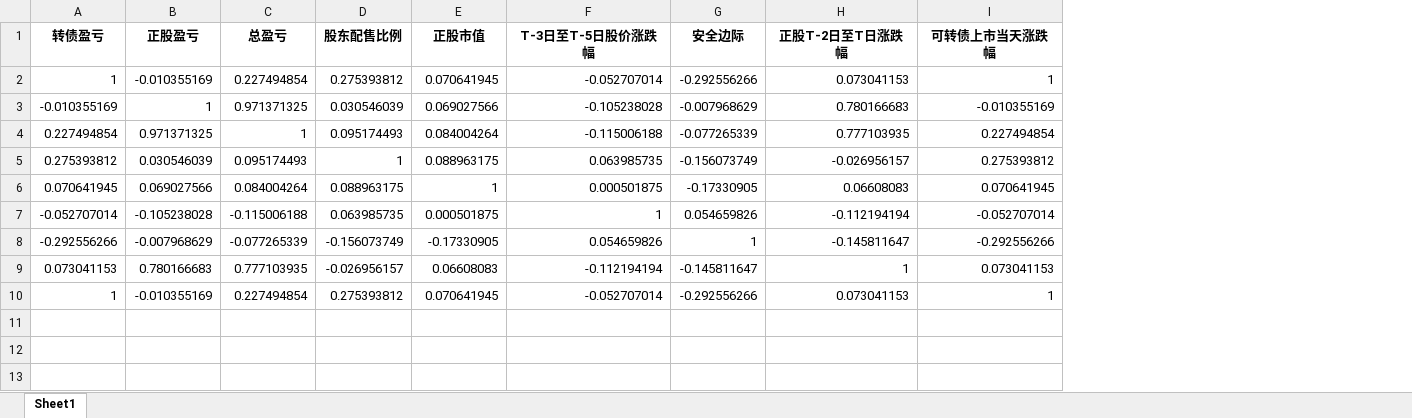
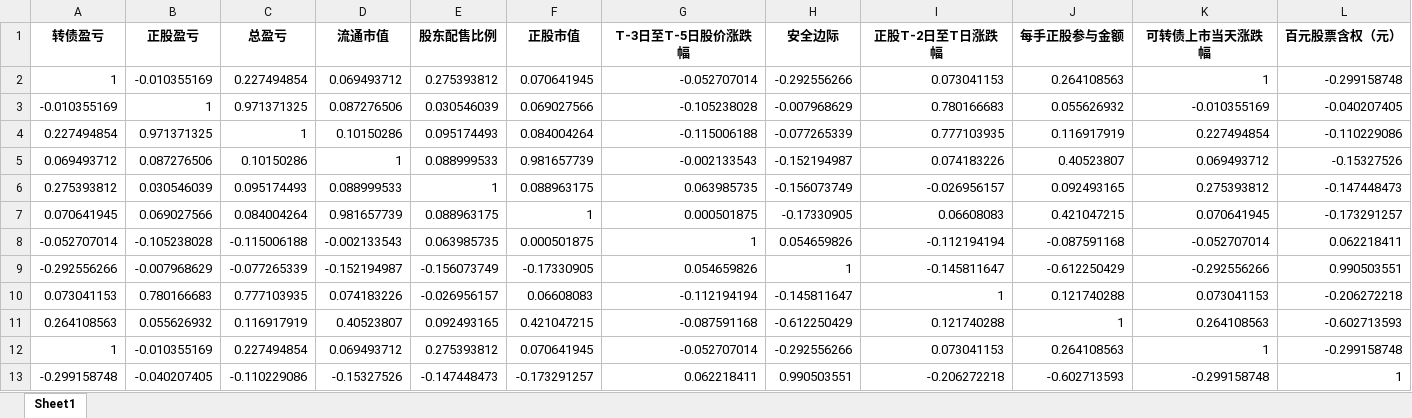
Before and after one commit to tanghulux/convertible_bond, an Excel workbook: data/corr.xlsx, sheet Sheet1, drawn as a sheet; values as stored, in another font and other column widths than the file's, no borders; addresses are those after the commit; the diff names each change by its address in the sheet, - before the commit and + after, or states it on an @@ line.

```diff
--- a/data/corr.xlsx (sheet Sheet1)
+++ b/data/corr.xlsx (sheet Sheet1)
+column D (流通市值), rows 2-4: 0.069493712 | 0.087276506 | 0.10150286; rows 6-10: 0.088999533 | 0.981657739 | -0.002133543 | -0.152194987 | 0.074183226; row 12: 0.069493712
+column J (每手正股参与金额), rows 2-4: 0.264108563 | 0.055626932 | 0.116917919; rows 6-10: 0.092493165 | 0.421047215 | -0.087591168 | -0.612250429 | 0.121740288; row 12: 0.264108563
+column L (百元股票含权（元）), rows 2-4: -0.299158748 | -0.040207405 | -0.110229086; rows 6-10: -0.147448473 | -0.173291257 | 0.062218411 | 0.990503551 | -0.206272218; row 12: -0.299158748
+row 5: 0.069493712 | 0.087276506 | 0.10150286 | 1 | 0.088999533 | 0.981657739 | -0.002133543 | -0.152194987 | 0.074183226 | 0.40523807 | 0.069493712 | -0.15327526
+row 11: 0.264108563 | 0.055626932 | 0.116917919 | 0.40523807 | 0.092493165 | 0.421047215 | -0.087591168 | -0.612250429 | 0.121740288 | 1 | 0.264108563 | -0.602713593
+row 13: -0.299158748 | -0.040207405 | -0.110229086 | -0.15327526 | -0.147448473 | -0.173291257 | 0.062218411 | 0.990503551 | -0.206272218 | -0.602713593 | -0.299158748 | 1
```
Also changed, not shown: 13 other files.
